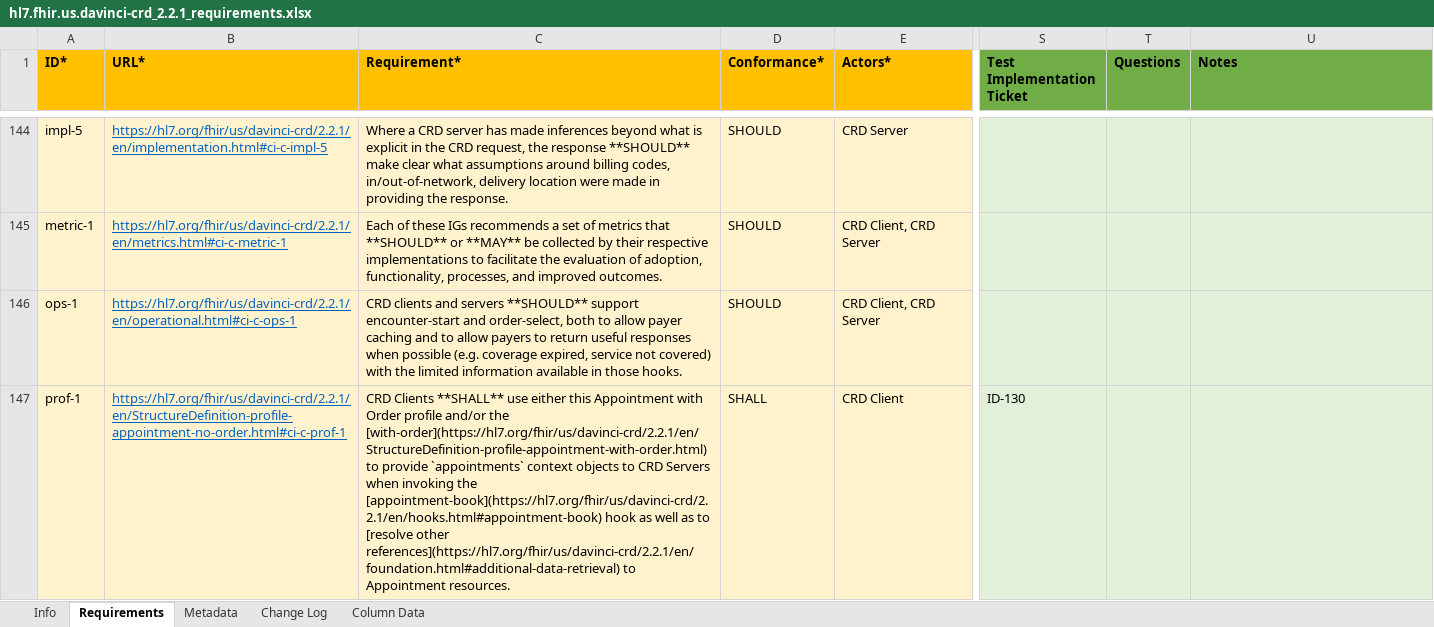
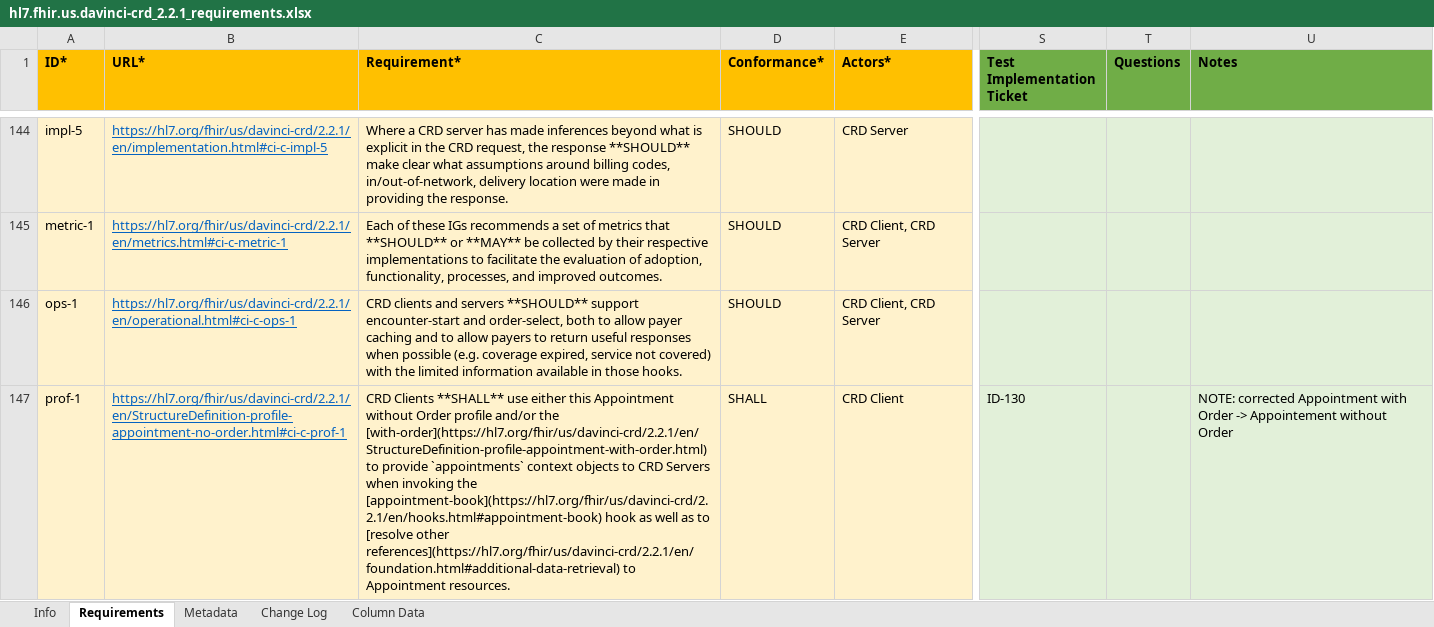
Before and after one commit to inferno-framework/davinci-crd-test-kit, an Excel workbook: lib/davinci_crd_test_kit/requirements/hl7.fhir.us.davinci-crd_2.2.1_requirements.xlsx, sheet Requirements, drawn as a sheet; only a part is shown, gaps mark what is left out; values as stored, in another font and other column widths than the file's, no borders; the diff covers the shown part only; the diff names each change by its address in the sheet, - before the commit and + after, or states it on an @@ line.

Commit message:
update requirements mapping

```diff
--- a/lib/davinci_crd_test_kit/requirements/hl7.fhir.us.davinci-crd_2.2.1_requirements.xlsx (sheet Requirements)
+++ b/lib/davinci_crd_test_kit/requirements/hl7.fhir.us.davinci-crd_2.2.1_requirements.xlsx (sheet Requirements)
-C147 (Requirement*): …this Appointment with Order profile…
+C147 (Requirement*): …this Appointment without Order profile…
-U147 (Notes): (empty)
+U147 (Notes): NOTE: corrected Appointment with Order -> Appointement without Order
```
Also changed, not shown: 28 edited cells elsewhere in this sheet, 6 other files.
